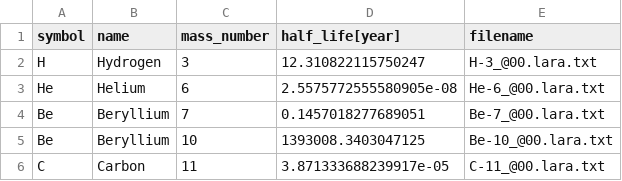
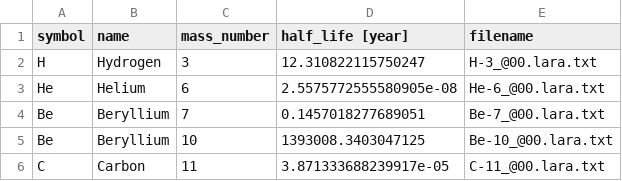
Before and after one commit to ehsteve/roentgen, a CSV file: roentgen/data/nuclides_list.csv, drawn as a sheet; only a part is shown.

```diff
--- a/roentgen/data/nuclides_list.csv
+++ b/roentgen/data/nuclides_list.csv
@@ -1,2 +1,2 @@
-symbol,name,mass_number,half_life[year],filename
+symbol,name,mass_number,half_life [year],filename
 H,Hydrogen,3,12.310822115750247,H-3_@00.lara.txt
```
Also changed, not shown: 17 other files.
